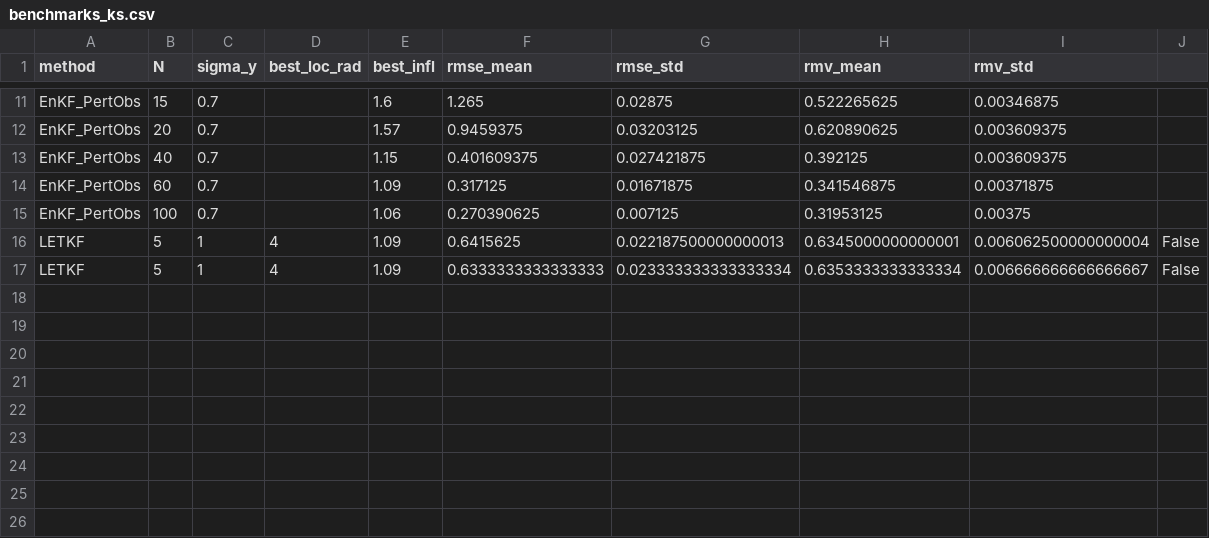
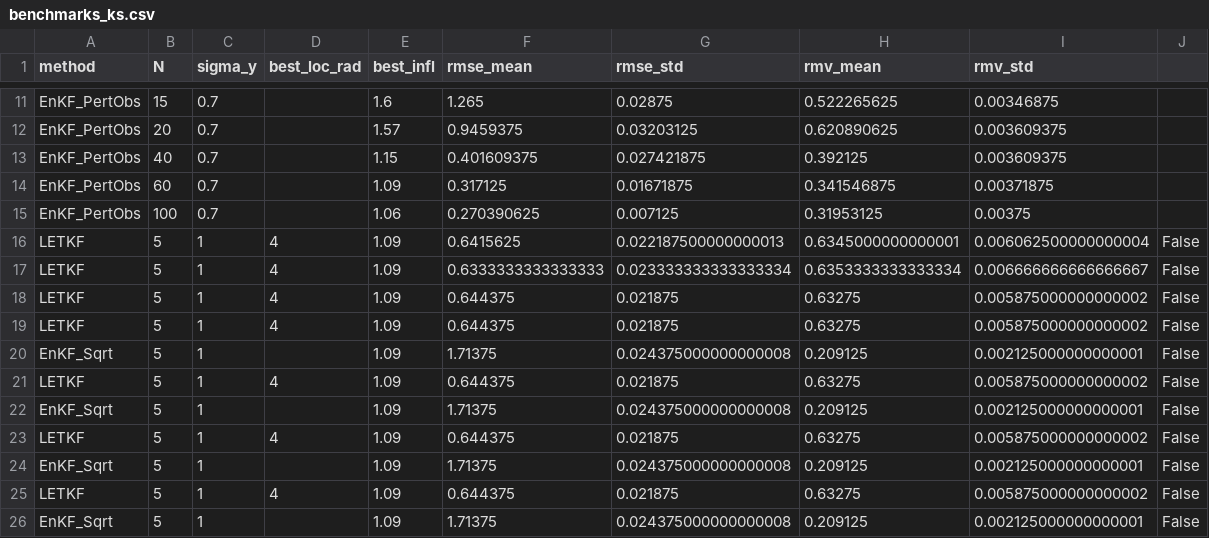
Before and after one commit to wispcarey/DapperGridSearch, a CSV file: save/benchmarks_ks.csv, drawn as a sheet; only a part is shown, gaps mark what is left out; the diff names each change by its address in the sheet, - before the commit and + after, or states it on an @@ line.

```diff
--- a/save/benchmarks_ks.csv
+++ b/save/benchmarks_ks.csv
+row 18: LETKF | 5 | 1 | 4 | 1.09 | 0.644375 | 0.021875 | 0.63275 | 0.005875000000000002 | False
+row 19: LETKF | 5 | 1 | 4 | 1.09 | 0.644375 | 0.021875 | 0.63275 | 0.005875000000000002 | False
+row 20: EnKF_Sqrt | 5 | 1 |  | 1.09 | 1.71375 | 0.024375000000000008 | 0.209125 | 0.002125000000000001 | False
+row 21: LETKF | 5 | 1 | 4 | 1.09 | 0.644375 | 0.021875 | 0.63275 | 0.005875000000000002 | False
+row 22: EnKF_Sqrt | 5 | 1 |  | 1.09 | 1.71375 | 0.024375000000000008 | 0.209125 | 0.002125000000000001 | False
+row 23: LETKF | 5 | 1 | 4 | 1.09 | 0.644375 | 0.021875 | 0.63275 | 0.005875000000000002 | False
+row 24: EnKF_Sqrt | 5 | 1 |  | 1.09 | 1.71375 | 0.024375000000000008 | 0.209125 | 0.002125000000000001 | False
+row 25: LETKF | 5 | 1 | 4 | 1.09 | 0.644375 | 0.021875 | 0.63275 | 0.005875000000000002 | False
+row 26: EnKF_Sqrt | 5 | 1 |  | 1.09 | 1.71375 | 0.024375000000000008 | 0.209125 | 0.002125000000000001 | False
```
Also changed, not shown: 7 other files.
